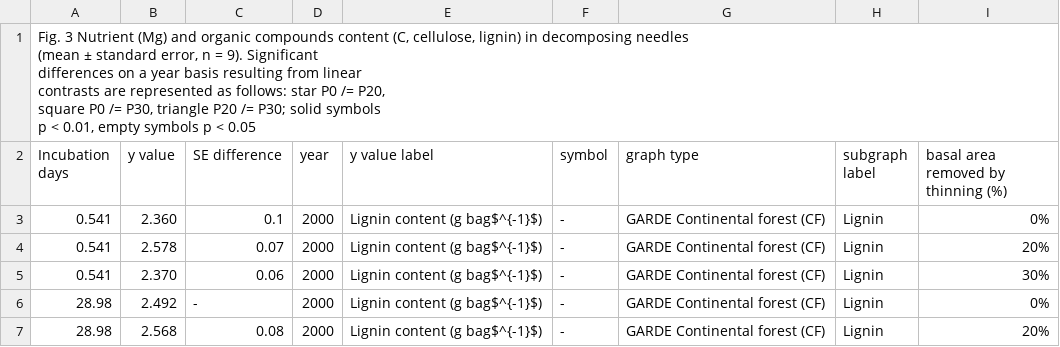
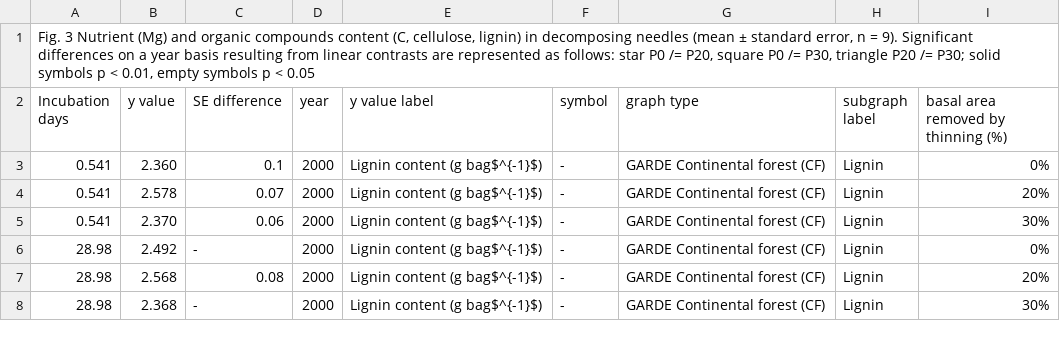
Before and after one commit to SavaScott/SoilDRaH_SRS, a CSV file: 01_DataRescue/Blanco2011/Blanco2011_Figure3.csv, drawn as a sheet; only a part is shown; the shorter side is filled out with more unchanged rows.

```diff
--- a/01_DataRescue/Blanco2011/Blanco2011_Figure3.csv
+++ b/01_DataRescue/Blanco2011/Blanco2011_Figure3.csv
@@ -1,7 +1,2 @@
-"Fig. 3 Nutrient (Mg) and organic compounds content (C, cellulose, lignin) in decomposing needles
-(mean ± standard error, n = 9). Significant
-differences on a year basis resulting from linear
-contrasts are represented as follows: star P0 /= P20,
-square P0 /= P30, triangle P20 /= P30; solid symbols
-p < 0.01, empty symbols p < 0.05",,,,,,,,
+"Fig. 3 Nutrient (Mg) and organic compounds content (C, cellulose, lignin) in decomposing needles (mean ± standard error, n = 9). Significant differences on a year basis resulting from linear contrasts are represented as follows: star P0 /= P20, square P0 /= P30, triangle P20 /= P30; solid symbols p < 0.01, empty symbols p < 0.05",,,,,,,,
 Incubation days,y value ,SE difference,year,y value label,symbol,graph type,subgraph label,basal area removed by thinning (%)
```
